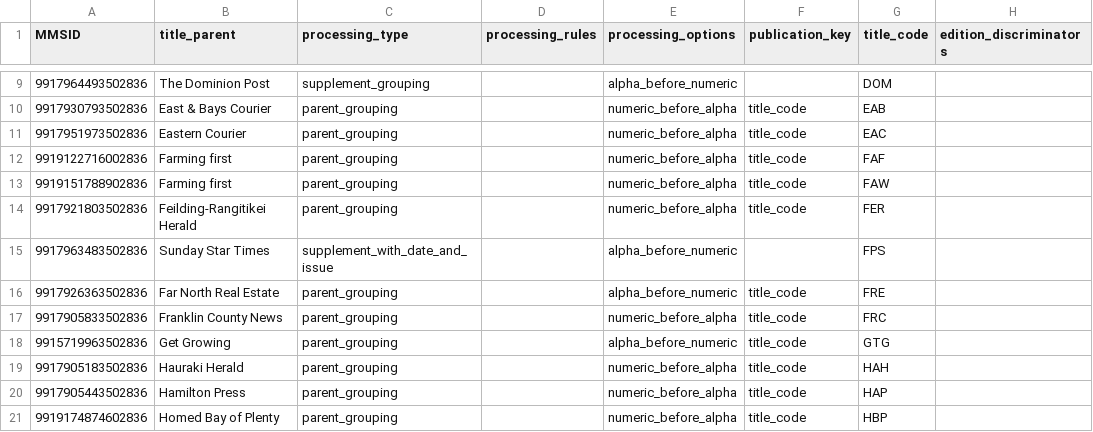
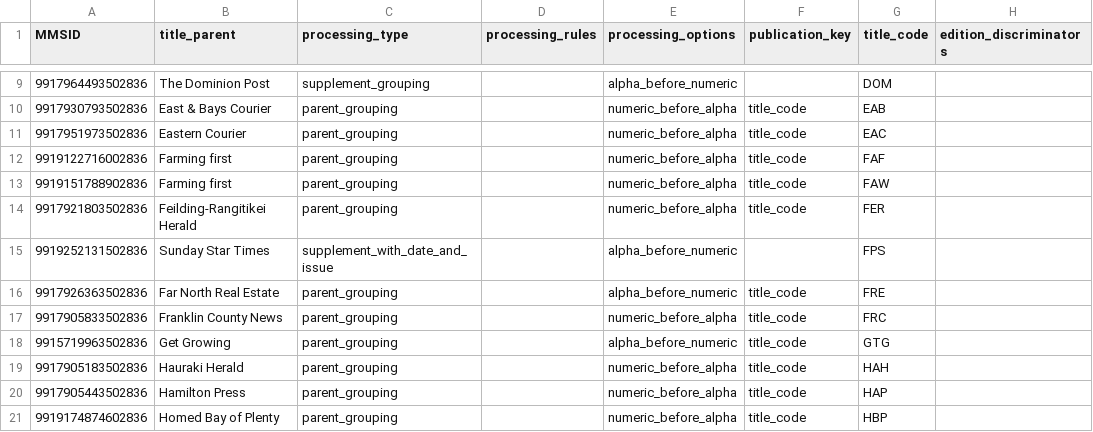
Before and after one commit to NLNZDigitalPreservation/nlnz-tools-sip-generation-newspapers, a CSV file: core/src/main/resources/nz/govt/natlib/tools/sip/generation/newspapers/default-stuff-import-spreadsheet.csv, drawn as a sheet; only a part is shown, gaps mark what is left out; the diff names each change by its address in the sheet, - before the commit and + after, or states it on an @@ line.

```diff
--- a/core/src/main/resources/nz/govt/natlib/tools/sip/generation/newspapers/default-stuff-import-spreadsheet.csv
+++ b/core/src/main/resources/nz/govt/natlib/tools/sip/generation/newspapers/default-stuff-import-spreadsheet.csv
-A15 (MMSID): 9917963483502836
+A15 (MMSID): 9919252131502836
```
Also changed, not shown: 1 other file.
